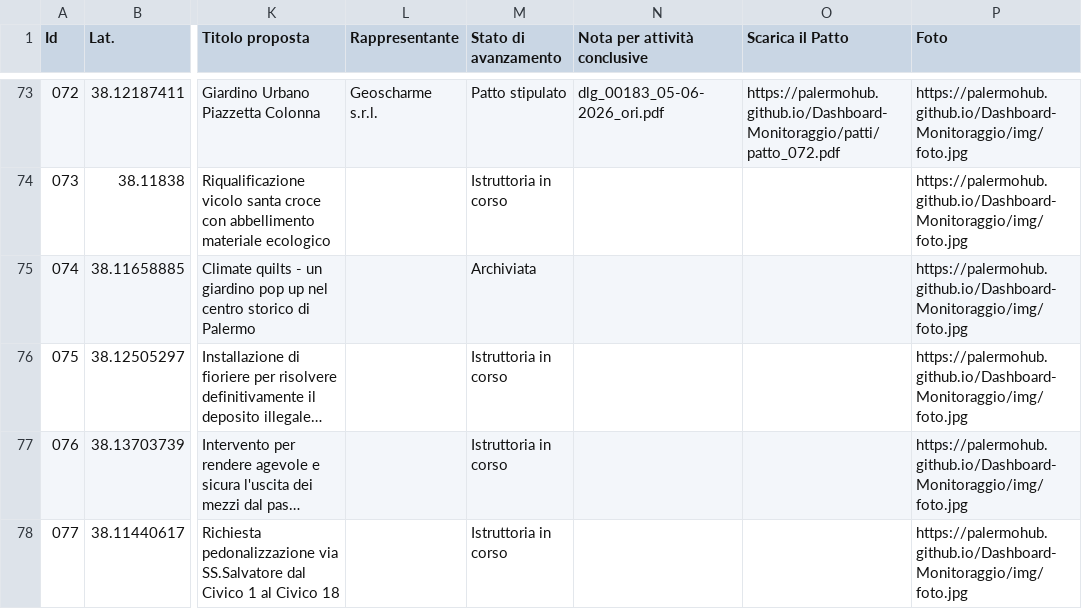
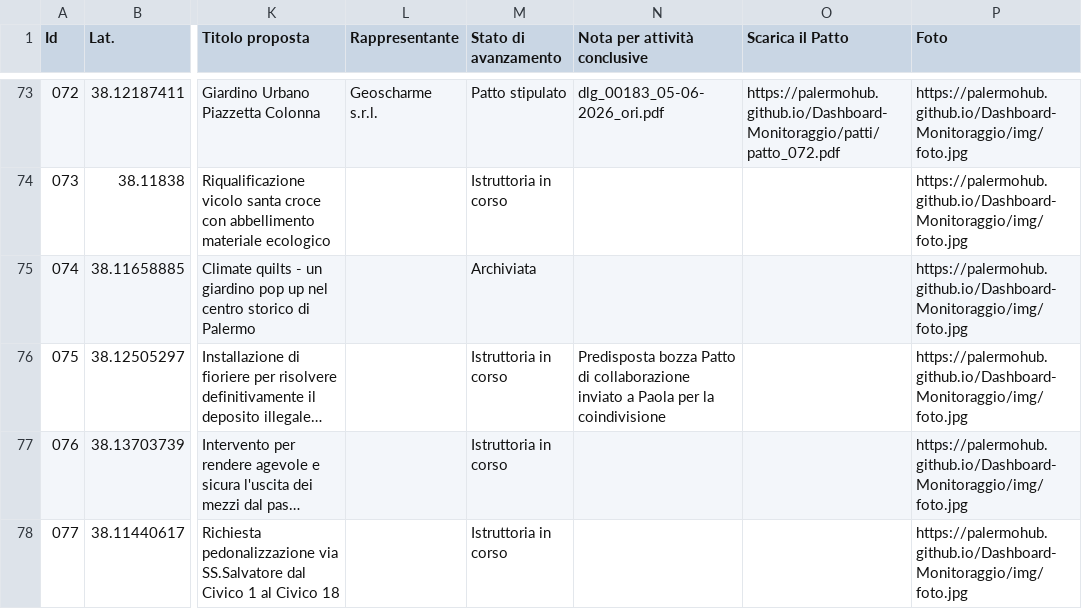
Before and after one commit to PalermoHub/Dashboard-Monitoraggio, a CSV file: dati/monit_patti_pa.csv, drawn as a sheet; only a part is shown, gaps mark what is left out; long unchanged cells end in …; the diff names each change by its address in the sheet, - before the commit and + after, or states it on an @@ line.

```diff
--- a/dati/monit_patti_pa.csv
+++ b/dati/monit_patti_pa.csv
-N76 (Nota per attività conclusive): (empty)
+N76 (Nota per attività conclusive): Predisposta bozza Patto di collaborazione inviato a Paola per la coindivisione
```
